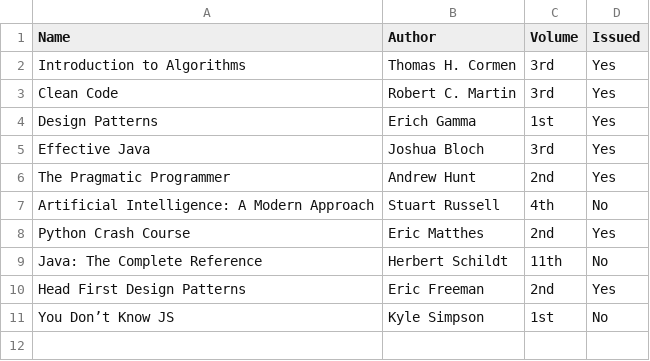
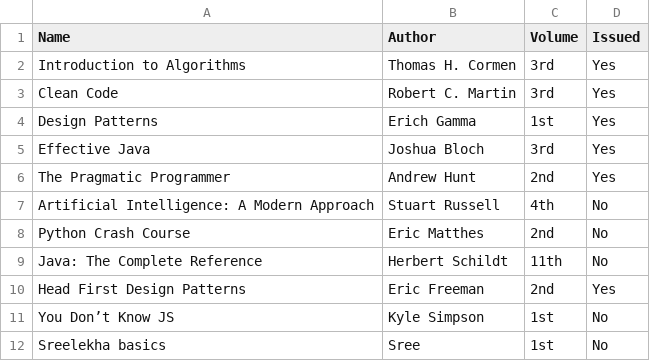
Before and after one commit to Sree2011/library-management-system-python, a CSV file: python/data/books.csv, drawn as a sheet.

Commit message:
book functionality done

```diff
--- a/python/data/books.csv
+++ b/python/data/books.csv
@@ -7,3 +7,3 @@ The Pragmatic Programmer,Andrew Hunt,2nd,Yes
 Artificial Intelligence: A Modern Approach,Stuart Russell,4th,No
-Python Crash Course,Eric Matthes,2nd,Yes
+Python Crash Course,Eric Matthes,2nd,No
 Java: The Complete Reference,Herbert Schildt,11th,No
@@ -11 +11,2 @@ Head First Design Patterns,Eric Freeman,2nd,Yes
 You Don’t Know JS,Kyle Simpson,1st,No
+Sreelekha basics,Sree,1st,No
```
Also changed, not shown: 2 other files.
